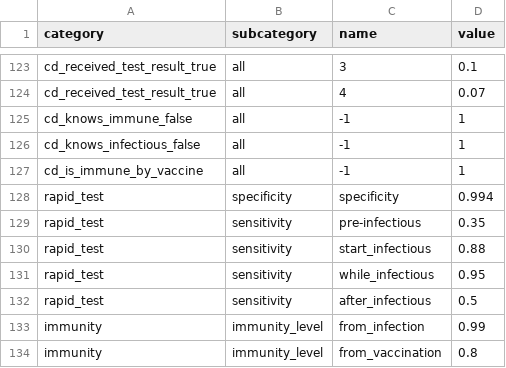
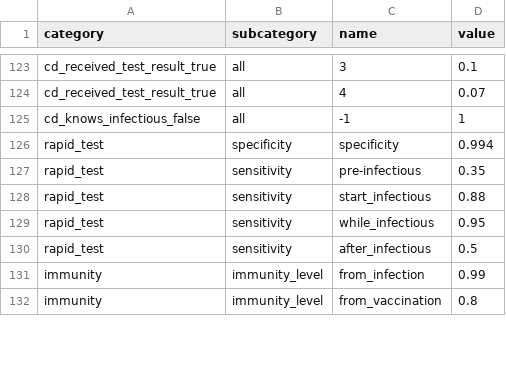
Before and after one commit to covid-19-impact-lab/sid, a CSV file: src/sid/covid_epi_params.csv, drawn as a sheet; only a part is shown, gaps mark what is left out.

```diff
--- a/src/sid/covid_epi_params.csv
+++ b/src/sid/covid_epi_params.csv
@@ -124,5 +124,3 @@ cd_received_test_result_true,all,3,0.1
 cd_received_test_result_true,all,4,0.07
-cd_knows_immune_false,all,-1,1
 cd_knows_infectious_false,all,-1,1
-cd_is_immune_by_vaccine,all,-1,1
 rapid_test,specificity,specificity,0.994
```
Also changed, not shown: 6 other files.
